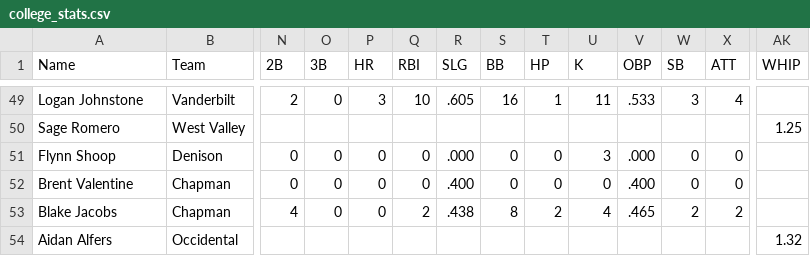
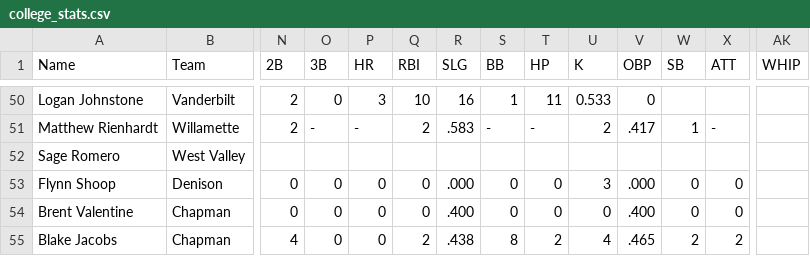
Before and after one commit to krojko24/ccb-alumni-tracker, a CSV file: college_stats.csv, drawn as a sheet; only a part is shown, gaps mark what is left out; the shorter side is filled out with more unchanged rows; addresses are those after the commit; rows hold the shown columns only; the diff covers the shown part only; the diff names each change by its address in the sheet, - before the commit and + after, or states it on an @@ line.

```diff
--- a/college_stats.csv
+++ b/college_stats.csv
-R50 (SLG): .605
+R50 (SLG): 16
-S50 (BB): 16
+S50 (BB): 1
-T50 (HP): 1
+T50 (HP): 11
-U50 (K): 11
+U50 (K): 0.533
-V50 (OBP): .533
+V50 (OBP): 0
-W50 (SB): 3
+W50 (SB): (empty)
-X50 (ATT): 4
+X50 (ATT): (empty)
+row 51: Matthew Rienhardt | Willamette | 2 | - | - | 2 | .583 | - | - | 2 | .417 | 1 | -
-AK52 (WHIP): 1.25
+AK52 (WHIP): (empty)
```
Also changed, not shown: 1 added row, 1 removed row and 60 edited cells elsewhere in this file.
